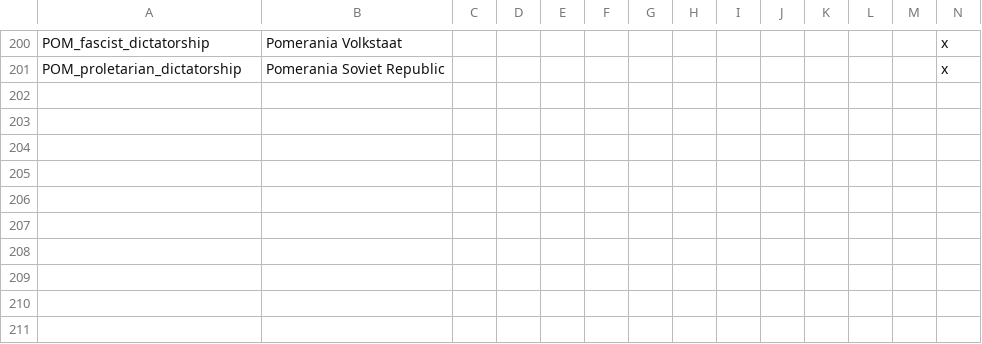
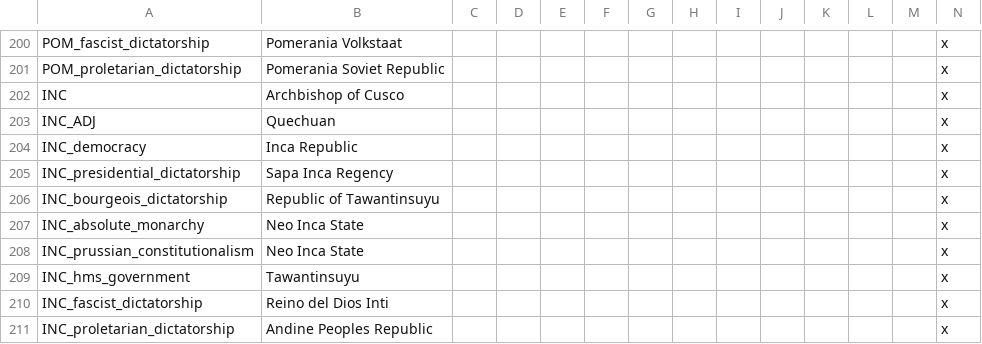
Before and after one commit to marselosgcc/The-Eastern-Brotherhood-Mod, a CSV file: ABC/localisation/ModManeiro_Countries.csv, drawn as a sheet; only a part is shown, gaps mark what is left out; rows hold the shown columns only; the diff names each change by its address in the sheet, - before the commit and + after, or states it on an @@ line.

```diff
--- a/ABC/localisation/ModManeiro_Countries.csv
+++ b/ABC/localisation/ModManeiro_Countries.csv
+row 202: INC | Archbishop of Cusco |  |  |  |  |  |  |  |  |  |  |  | x
+row 203: INC_ADJ | Quechuan |  |  |  |  |  |  |  |  |  |  |  | x
+row 204: INC_democracy | Inca Republic |  |  |  |  |  |  |  |  |  |  |  | x
+row 205: INC_presidential_dictatorship | Sapa Inca Regency |  |  |  |  |  |  |  |  |  |  |  | x
+row 206: INC_bourgeois_dictatorship | Republic of Tawantinsuyu |  |  |  |  |  |  |  |  |  |  |  | x
+row 207: INC_absolute_monarchy | Neo Inca State |  |  |  |  |  |  |  |  |  |  |  | x
+row 208: INC_prussian_constitutionalism | Neo Inca State |  |  |  |  |  |  |  |  |  |  |  | x
+row 209: INC_hms_government | Tawantinsuyu |  |  |  |  |  |  |  |  |  |  |  | x
+row 210: INC_fascist_dictatorship | Reino del Dios Inti |  |  |  |  |  |  |  |  |  |  |  | x
+row 211: INC_proletarian_dictatorship | Andine Peoples Republic |  |  |  |  |  |  |  |  |  |  |  | x
```
Also changed, not shown: 9 other files.
